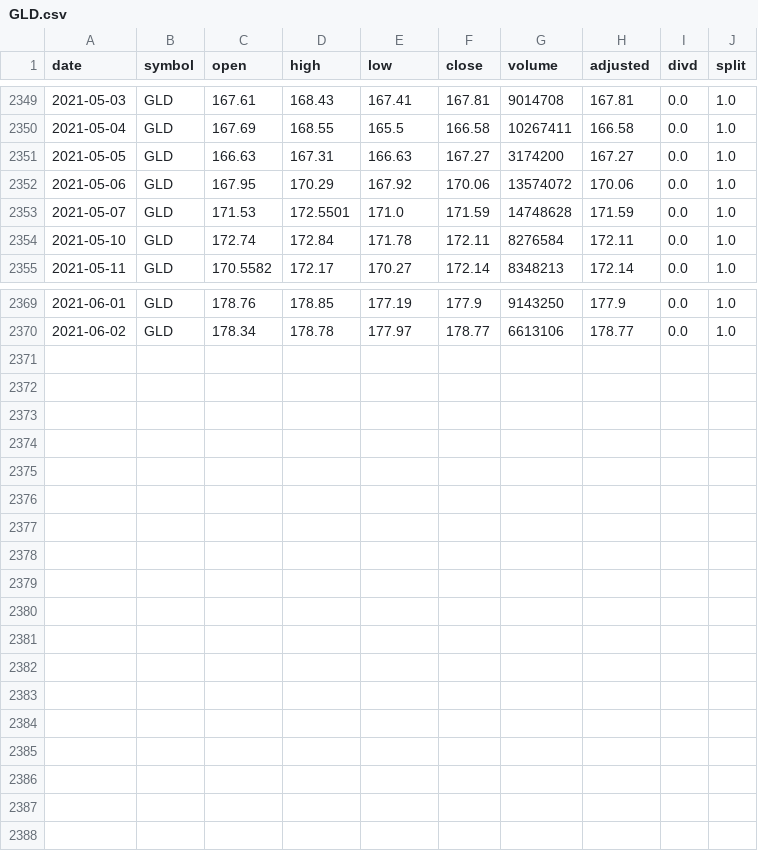
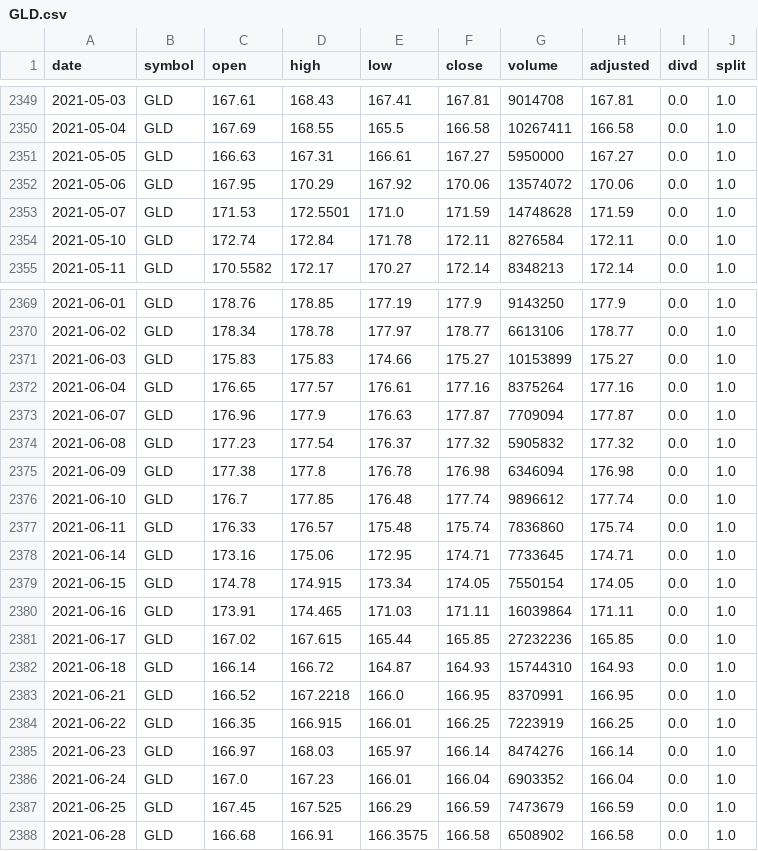
Before and after one commit to Mircea-MMXXI/azapy, a CSV file: scripts/analyzers/MkTdata/GLD.csv, drawn as a sheet; only a part is shown, gaps mark what is left out.

```diff
--- a/scripts/analyzers/MkTdata/GLD.csv
+++ b/scripts/analyzers/MkTdata/GLD.csv
@@ -2350,3 +2350,3 @@ date,symbol,open,high,low,close,volume,adjusted,divd,split
 2021-05-04,GLD,167.69,168.55,165.5,166.58,10267411,166.58,0.0,1.0
-2021-05-05,GLD,166.63,167.31,166.63,167.27,3174200,167.27,0.0,1.0
+2021-05-05,GLD,166.63,167.31,166.61,167.27,5950000,167.27,0.0,1.0
 2021-05-06,GLD,167.95,170.29,167.92,170.06,13574072,170.06,0.0,1.0
@@ -2370 +2370,19 @@ date,symbol,open,high,low,close,volume,adjusted,divd,split
 2021-06-02,GLD,178.34,178.78,177.97,178.77,6613106,178.77,0.0,1.0
+2021-06-03,GLD,175.83,175.83,174.66,175.27,10153899,175.27,0.0,1.0
+2021-06-04,GLD,176.65,177.57,176.61,177.16,8375264,177.16,0.0,1.0
+2021-06-07,GLD,176.96,177.9,176.63,177.87,7709094,177.87,0.0,1.0
+2021-06-08,GLD,177.23,177.54,176.37,177.32,5905832,177.32,0.0,1.0
+2021-06-09,GLD,177.38,177.8,176.78,176.98,6346094,176.98,0.0,1.0
+2021-06-10,GLD,176.7,177.85,176.48,177.74,9896612,177.74,0.0,1.0
+2021-06-11,GLD,176.33,176.57,175.48,175.74,7836860,175.74,0.0,1.0
+2021-06-14,GLD,173.16,175.06,172.95,174.71,7733645,174.71,0.0,1.0
+2021-06-15,GLD,174.78,174.915,173.34,174.05,7550154,174.05,0.0,1.0
+2021-06-16,GLD,173.91,174.465,171.03,171.11,16039864,171.11,0.0,1.0
+2021-06-17,GLD,167.02,167.615,165.44,165.85,27232236,165.85,0.0,1.0
+2021-06-18,GLD,166.14,166.72,164.87,164.93,15744310,164.93,0.0,1.0
+2021-06-21,GLD,166.52,167.2218,166.0,166.95,8370991,166.95,0.0,1.0
+2021-06-22,GLD,166.35,166.915,166.01,166.25,7223919,166.25,0.0,1.0
+2021-06-23,GLD,166.97,168.03,165.97,166.14,8474276,166.14,0.0,1.0
+2021-06-24,GLD,167.0,167.23,166.01,166.04,6903352,166.04,0.0,1.0
+2021-06-25,GLD,167.45,167.525,166.29,166.59,7473679,166.59,0.0,1.0
+2021-06-28,GLD,166.68,166.91,166.3575,166.58,6508902,166.58,0.0,1.0
```
Also changed, not shown: scripts/analyzers/MkTdata/PSJ.csv, scripts/analyzers/MkTdata/TLT.csv, 16 other files.
